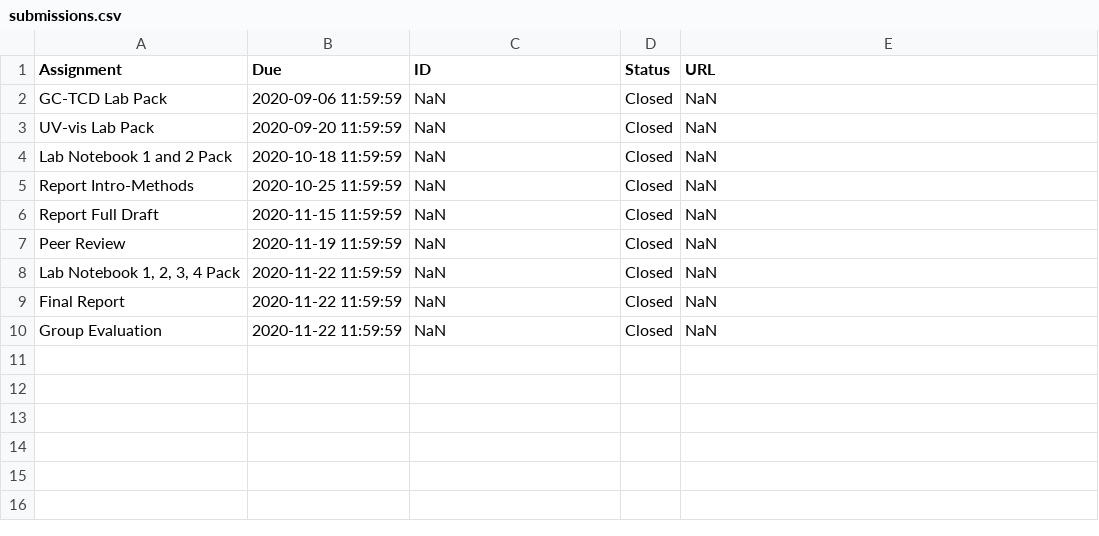
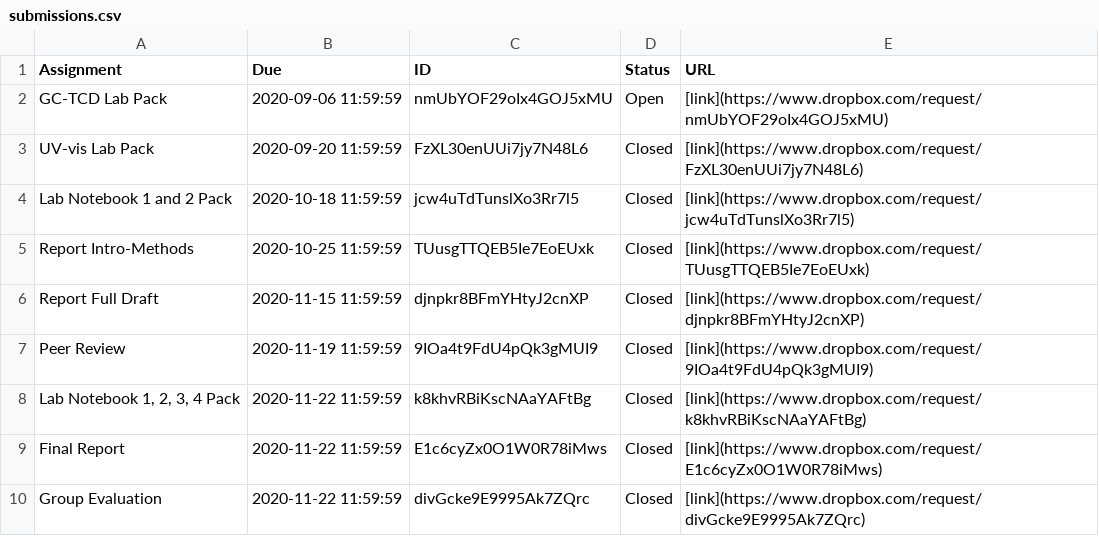
Before and after one commit to alphonse-lin/alphonse.github.io, a CSV file: chem370/assignments/submissions.csv, drawn as a sheet.

Commit message:
crontab assign

```diff
--- a/chem370/assignments/submissions.csv
+++ b/chem370/assignments/submissions.csv
@@ -1,10 +1,10 @@
 Assignment	Due	ID	Status	URL
-GC-TCD Lab Pack	2020-09-06 11:59:59	NaN	Closed	NaN
-UV-vis Lab Pack	2020-09-20 11:59:59	NaN	Closed	NaN
-Lab Notebook 1 and 2 Pack	2020-10-18 11:59:59	NaN	Closed	NaN
-Report Intro-Methods	2020-10-25 11:59:59	NaN	Closed	NaN
-Report Full Draft	2020-11-15 11:59:59	NaN	Closed	NaN
-Peer Review	2020-11-19 11:59:59	NaN	Closed	NaN
-Lab Notebook 1, 2, 3, 4 Pack	2020-11-22 11:59:59	NaN	Closed	NaN
-Final Report	2020-11-22 11:59:59	NaN	Closed	NaN
-Group Evaluation	2020-11-22 11:59:59	NaN	Closed	NaN
+GC-TCD Lab Pack	2020-09-06 11:59:59	nmUbYOF29oIx4GOJ5xMU	Open	[link](https://www.dropbox.com/request/nmUbYOF29oIx4GOJ5xMU)
+UV-vis Lab Pack	2020-09-20 11:59:59	FzXL30enUUi7jy7N48L6	Closed	[link](https://www.dropbox.com/request/FzXL30enUUi7jy7N48L6)
+Lab Notebook 1 and 2 Pack	2020-10-18 11:59:59	jcw4uTdTunslXo3Rr7l5	Closed	[link](https://www.dropbox.com/request/jcw4uTdTunslXo3Rr7l5)
+Report Intro-Methods	2020-10-25 11:59:59	TUusgTTQEB5Ie7EoEUxk	Closed	[link](https://www.dropbox.com/request/TUusgTTQEB5Ie7EoEUxk)
+Report Full Draft	2020-11-15 11:59:59	djnpkr8BFmYHtyJ2cnXP	Closed	[link](https://www.dropbox.com/request/djnpkr8BFmYHtyJ2cnXP)
+Peer Review	2020-11-19 11:59:59	9IOa4t9FdU4pQk3gMUI9	Closed	[link](https://www.dropbox.com/request/9IOa4t9FdU4pQk3gMUI9)
+Lab Notebook 1, 2, 3, 4 Pack	2020-11-22 11:59:59	k8khvRBiKscNAaYAFtBg	Closed	[link](https://www.dropbox.com/request/k8khvRBiKscNAaYAFtBg)
+Final Report	2020-11-22 11:59:59	E1c6cyZx0O1W0R78iMws	Closed	[link](https://www.dropbox.com/request/E1c6cyZx0O1W0R78iMws)
+Group Evaluation	2020-11-22 11:59:59	divGcke9E9995Ak7ZQrc	Closed	[link](https://www.dropbox.com/request/divGcke9E9995Ak7ZQrc)
```
Also changed, not shown: 1 other file.
